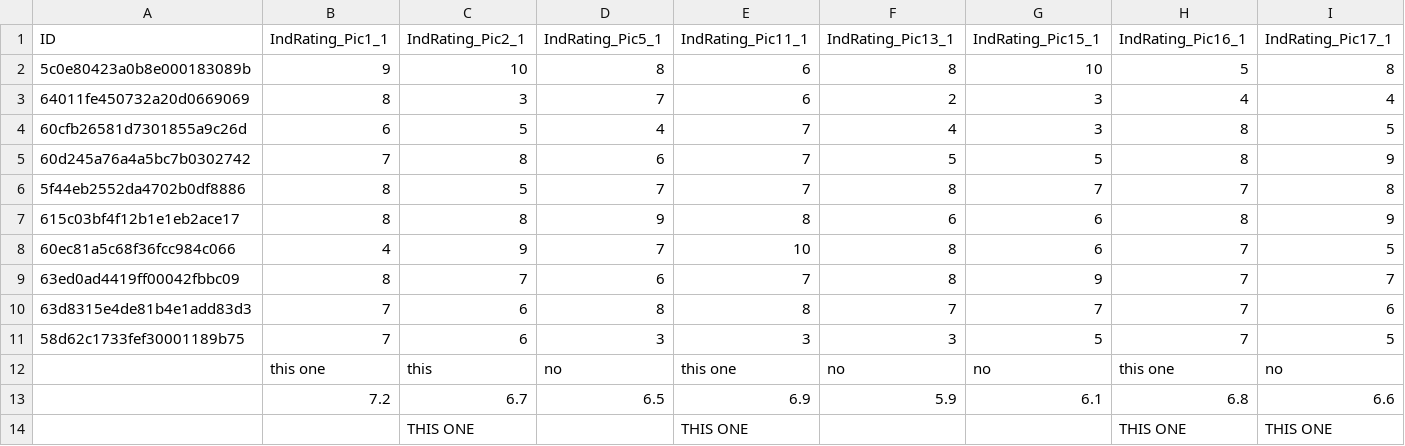
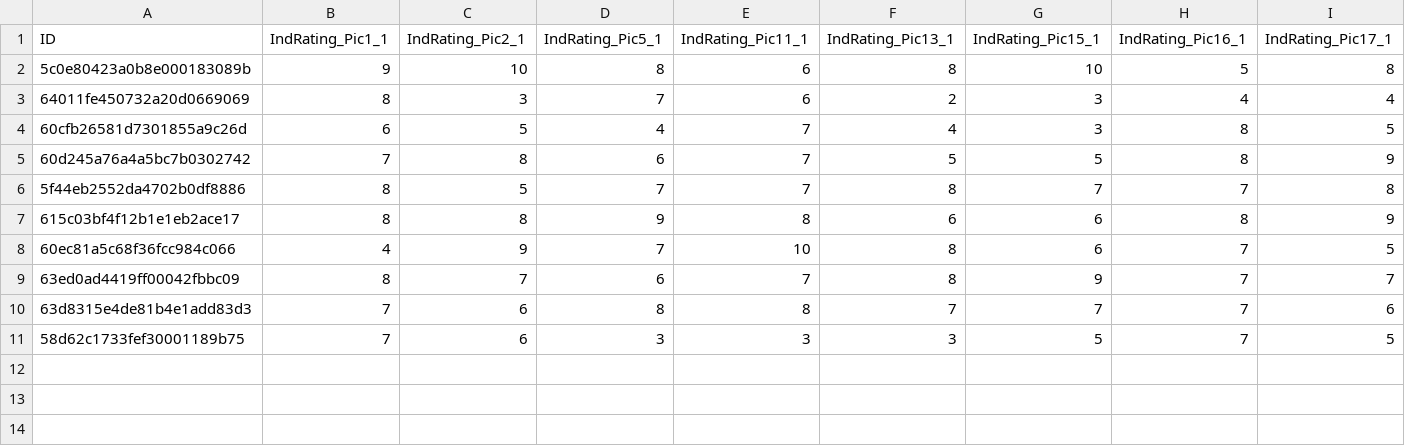
Before and after one commit to erbadaya/horse-race-task, a CSV file: stimuli/visual-stimuli/validation/validation-images.csv, drawn as a sheet; only a part is shown; rows hold the shown columns only; the diff names each change by its address in the sheet, - before the commit and + after, or states it on an @@ line.

Commit message:
validation codes & data

```diff
--- a/stimuli/visual-stimuli/validation/validation-images.csv
+++ b/stimuli/visual-stimuli/validation/validation-images.csv
-row 12:  | this one | this | no | this one | no | no | this one | no
-row 13:  | 7.2 | 6.7 | 6.5 | 6.9 | 5.9 | 6.1 | 6.8 | 6.6
-row 14:  |  | THIS ONE |  | THIS ONE |  |  | THIS ONE | THIS ONE
```
Also changed, not shown: 5 other files.
